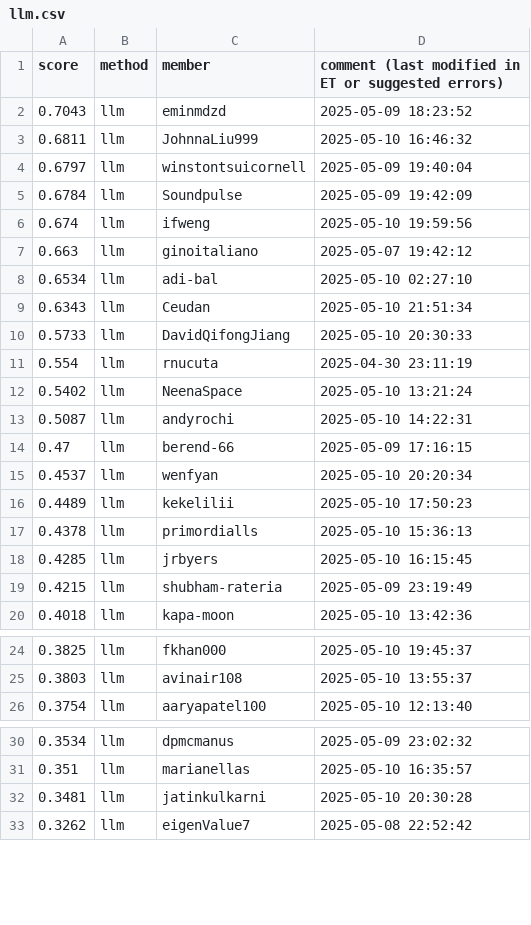
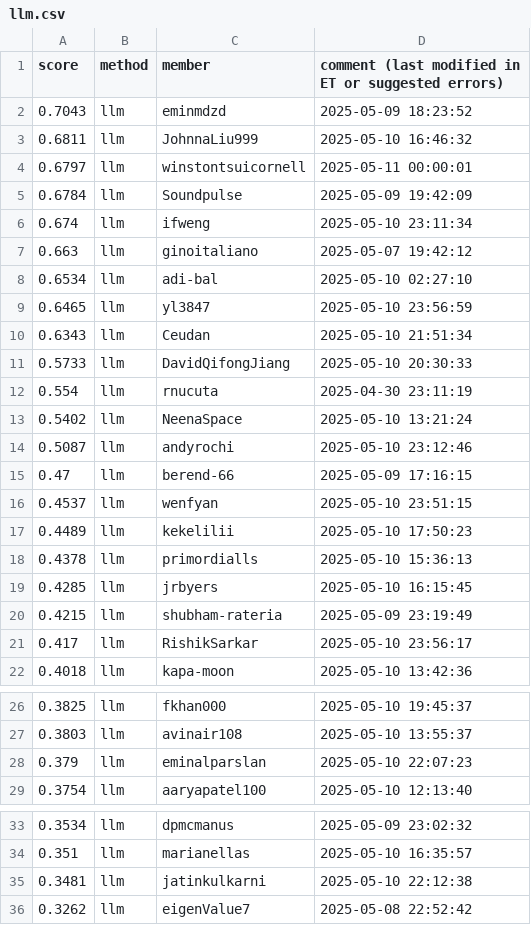
Before and after one commit to cornell-cs5740-sp25/leaderboards, a CSV file: a5/llm.csv, drawn as a sheet; only a part is shown, gaps mark what is left out; the diff covers the shown part only.

```diff
--- a/a5/llm.csv
+++ b/a5/llm.csv
@@ -3,7 +3,8 @@ score,method,member,comment (last modified in ET or suggested errors)
 0.6811,llm,JohnnaLiu999,2025-05-10 16:46:32
-0.6797,llm,winstontsuicornell,2025-05-09 19:40:04
+0.6797,llm,winstontsuicornell,2025-05-11 00:00:01
 0.6784,llm,Soundpulse,2025-05-09 19:42:09
-0.674,llm,ifweng,2025-05-10 19:59:56
+0.674,llm,ifweng,2025-05-10 23:11:34
 0.663,llm,ginoitaliano,2025-05-07 19:42:12
 0.6534,llm,adi-bal,2025-05-10 02:27:10
+0.6465,llm,yl3847,2025-05-10 23:56:59
 0.6343,llm,Ceudan,2025-05-10 21:51:34
@@ -12,5 +13,5 @@ score,method,member,comment (last modified in ET or suggested errors)
 0.5402,llm,NeenaSpace,2025-05-10 13:21:24
-0.5087,llm,andyrochi,2025-05-10 14:22:31
+0.5087,llm,andyrochi,2025-05-10 23:12:46
 0.47,llm,berend-66,2025-05-09 17:16:15
-0.4537,llm,wenfyan,2025-05-10 20:20:34
+0.4537,llm,wenfyan,2025-05-10 23:51:15
 0.4489,llm,kekelilii,2025-05-10 17:50:23
@@ -19,2 +20,3 @@ score,method,member,comment (last modified in ET or suggested errors)
 0.4215,llm,shubham-rateria,2025-05-09 23:19:49
+0.417,llm,RishikSarkar,2025-05-10 23:56:17
 0.4018,llm,kapa-moon,2025-05-10 13:42:36
@@ -25,2 +27,3 @@ score,method,member,comment (last modified in ET or suggested errors)
 0.3803,llm,avinair108,2025-05-10 13:55:37
+0.379,llm,eminalparslan,2025-05-10 22:07:23
 0.3754,llm,aaryapatel100,2025-05-10 12:13:40
@@ -31,3 +34,3 @@ score,method,member,comment (last modified in ET or suggested errors)
 0.351,llm,marianellas,2025-05-10 16:35:57
-0.3481,llm,jatinkulkarni,2025-05-10 20:30:28
+0.3481,llm,jatinkulkarni,2025-05-10 22:12:38
 0.3262,llm,eigenValue7,2025-05-08 22:52:42
```
Also changed, not shown: 3 added rows, 6 removed rows, 3 moved rows and 19 edited cells elsewhere in this file.
